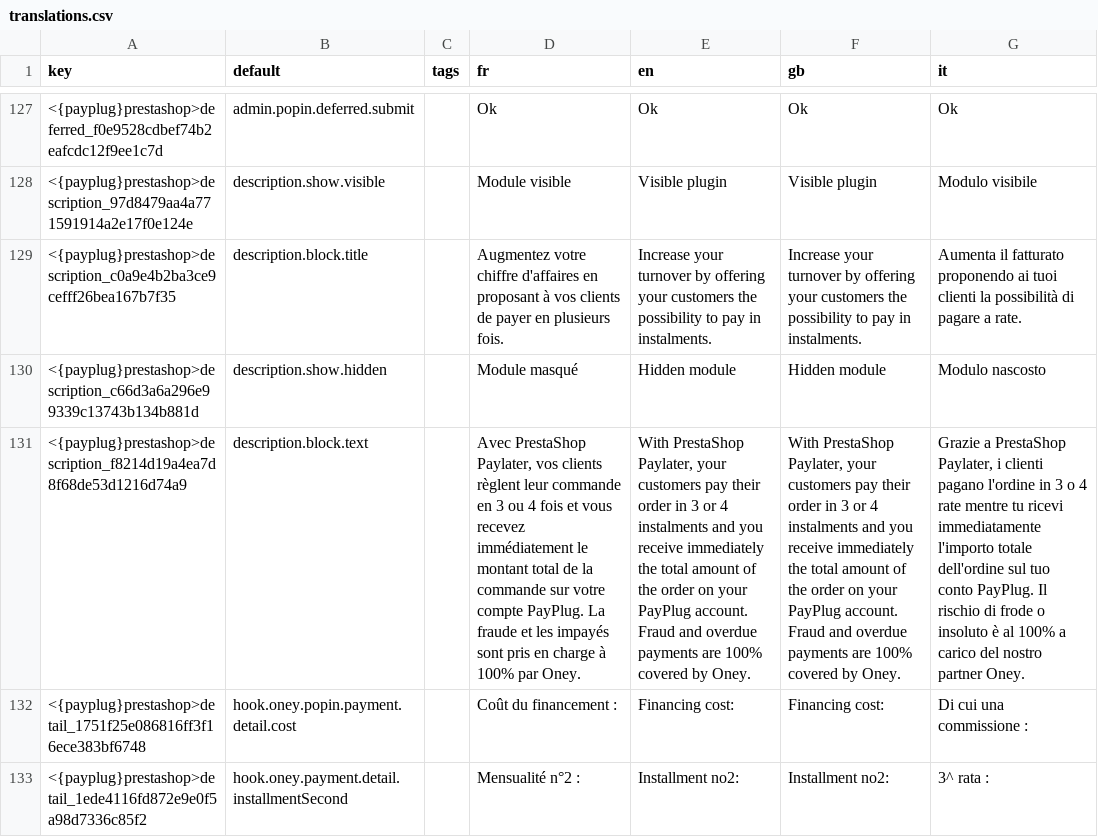
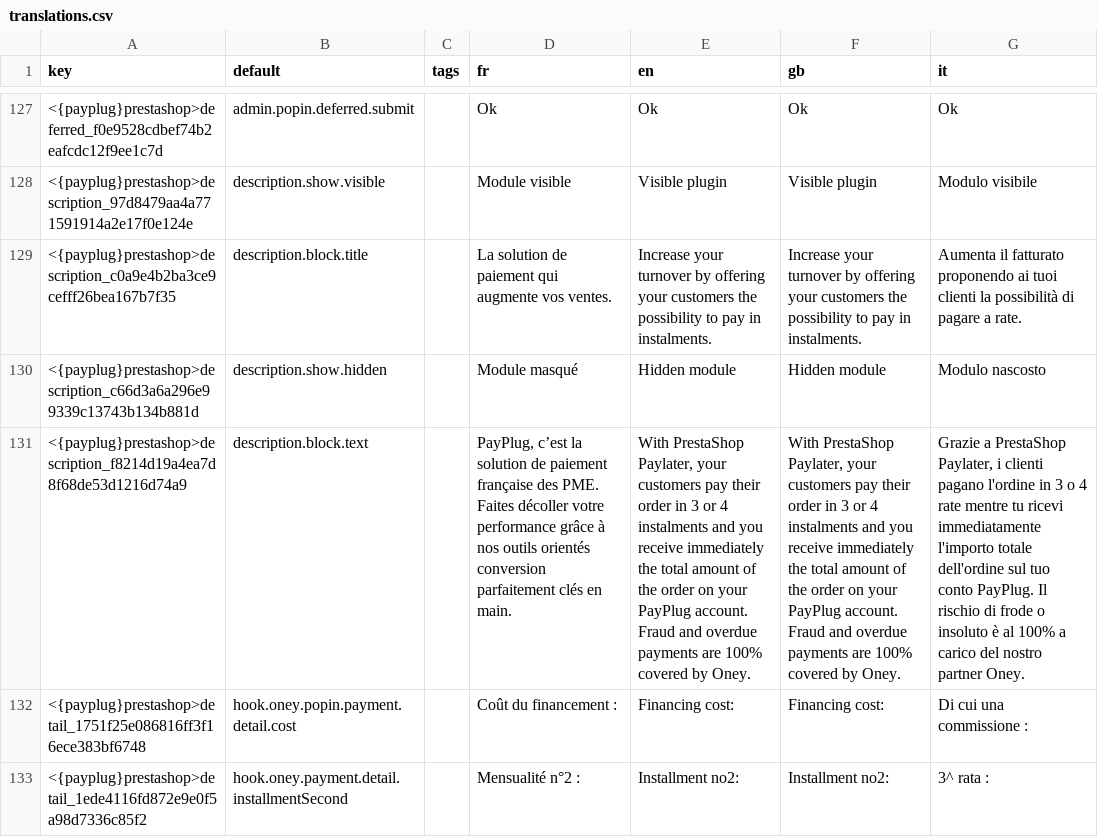
Before and after one commit to payplug/payplug-prestashop, a CSV file: dev/dist/payplug/translations.csv, drawn as a sheet; only a part is shown, gaps mark what is left out; the diff names each change by its address in the sheet, - before the commit and + after, or states it on an @@ line.

Commit message:
feat: PRE-963: Set description block for payplug

```diff
--- a/dev/dist/payplug/translations.csv
+++ b/dev/dist/payplug/translations.csv
-D129 (fr): Augmentez votre chiffre d'affaires en proposant à vos clients de payer en plusieurs fois.
+D129 (fr): La solution de paiement qui augmente vos ventes.
-D131 (fr): Avec PrestaShop Paylater, vos clients règlent leur commande en 3 ou 4 fois et vous recevez immédiatement le montant total de la commande sur votre compte PayPlug. La fraude et les impayés sont pris en charge à 100% par Oney.
+D131 (fr): PayPlug, c’est la solution de paiement française des PME. Faites décoller votre performance grâce à nos outils orientés conversion parfaitement clés en main.
```
Also changed, not shown: 1 other file.
